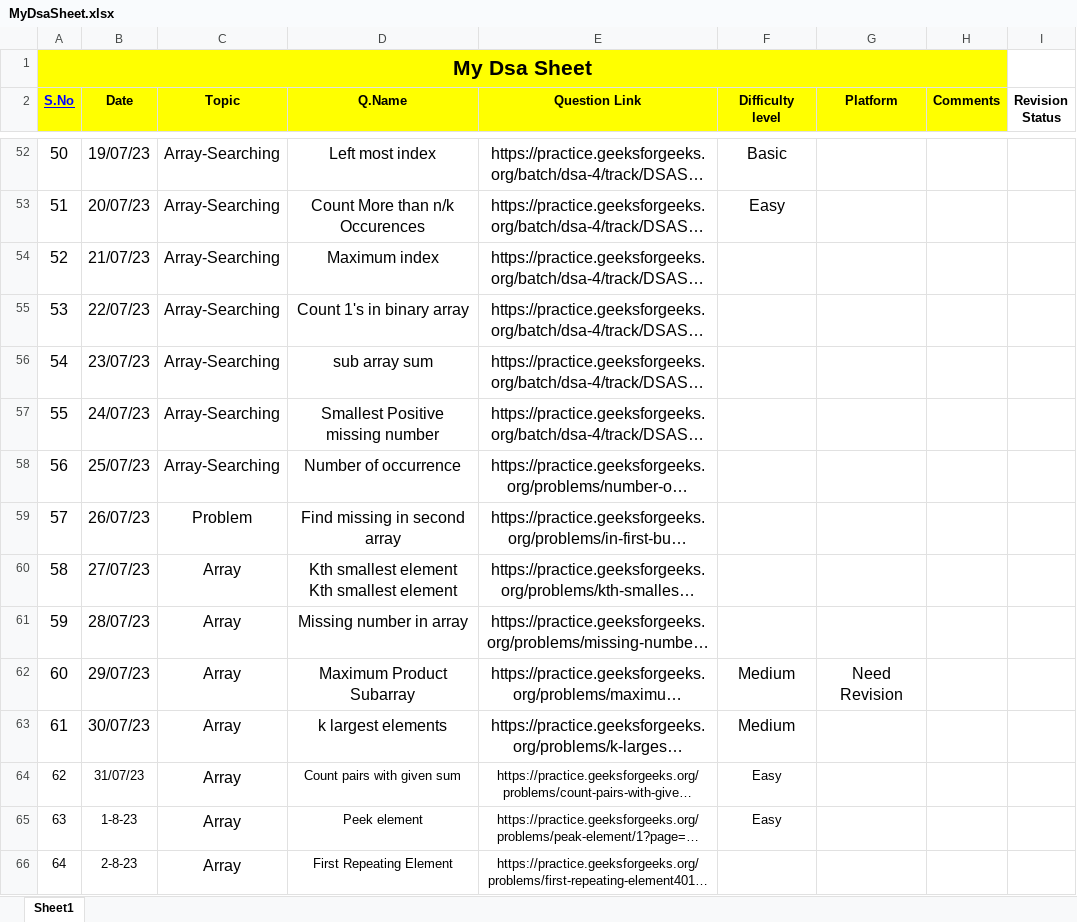
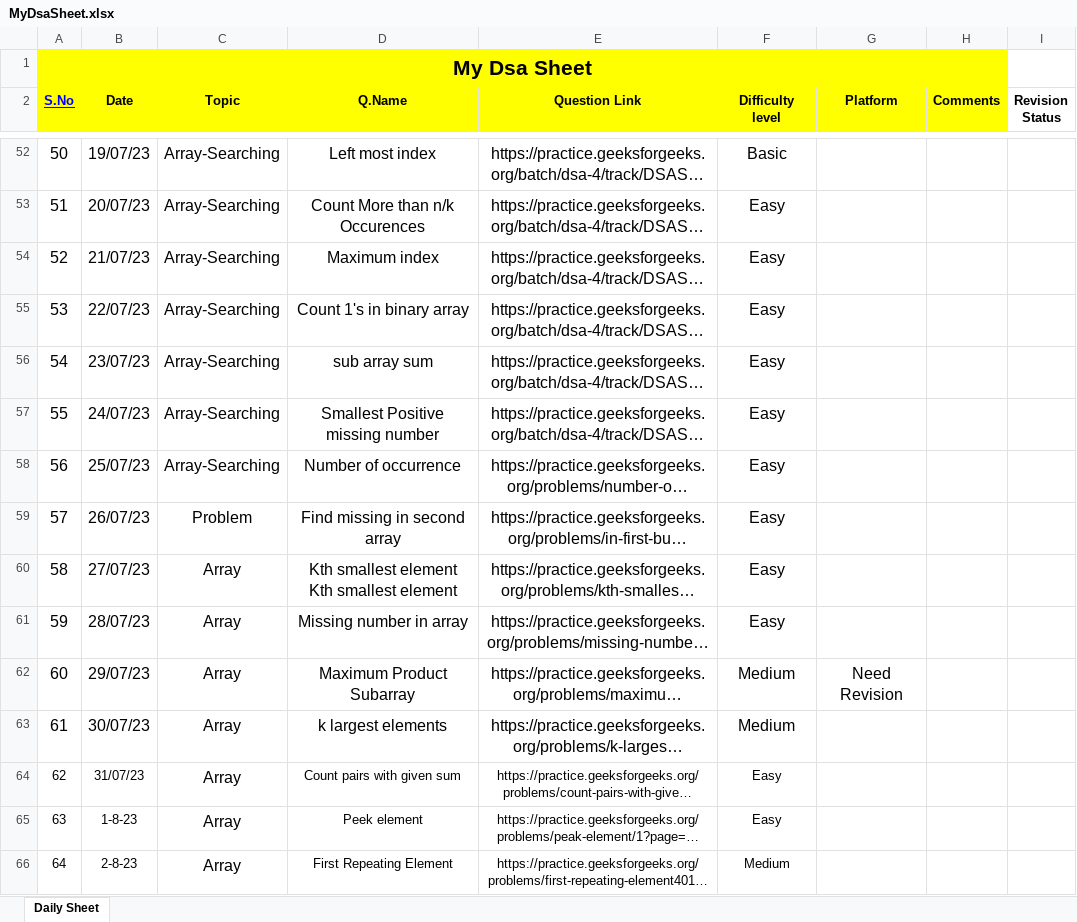
Before and after one commit to Prashanthkumarpk/CHALLENGE_45, an Excel workbook: MyDsaSheet.xlsx, sheet Daily Sheet, drawn as a sheet; only a part is shown, gaps mark what is left out; long unchanged cells end in …; values as stored, in another font and other column widths than the file's, no borders; the diff covers the shown part only; the diff names each change by its address in the sheet, - before the commit and + after, or states it on an @@ line.

```diff
--- a/MyDsaSheet.xlsx (sheet Daily Sheet)
+++ b/MyDsaSheet.xlsx (sheet Daily Sheet)
-sheet tab: Sheet1
+sheet tab: Daily Sheet
-F54:F61 (Difficulty level): (empty)
+F54:F61 (Difficulty level): Easy
-F66 (Difficulty level): (empty)
+F66 (Difficulty level): Medium
```
Also changed, not shown: 1 added row and 11 edited cells elsewhere in this sheet.
